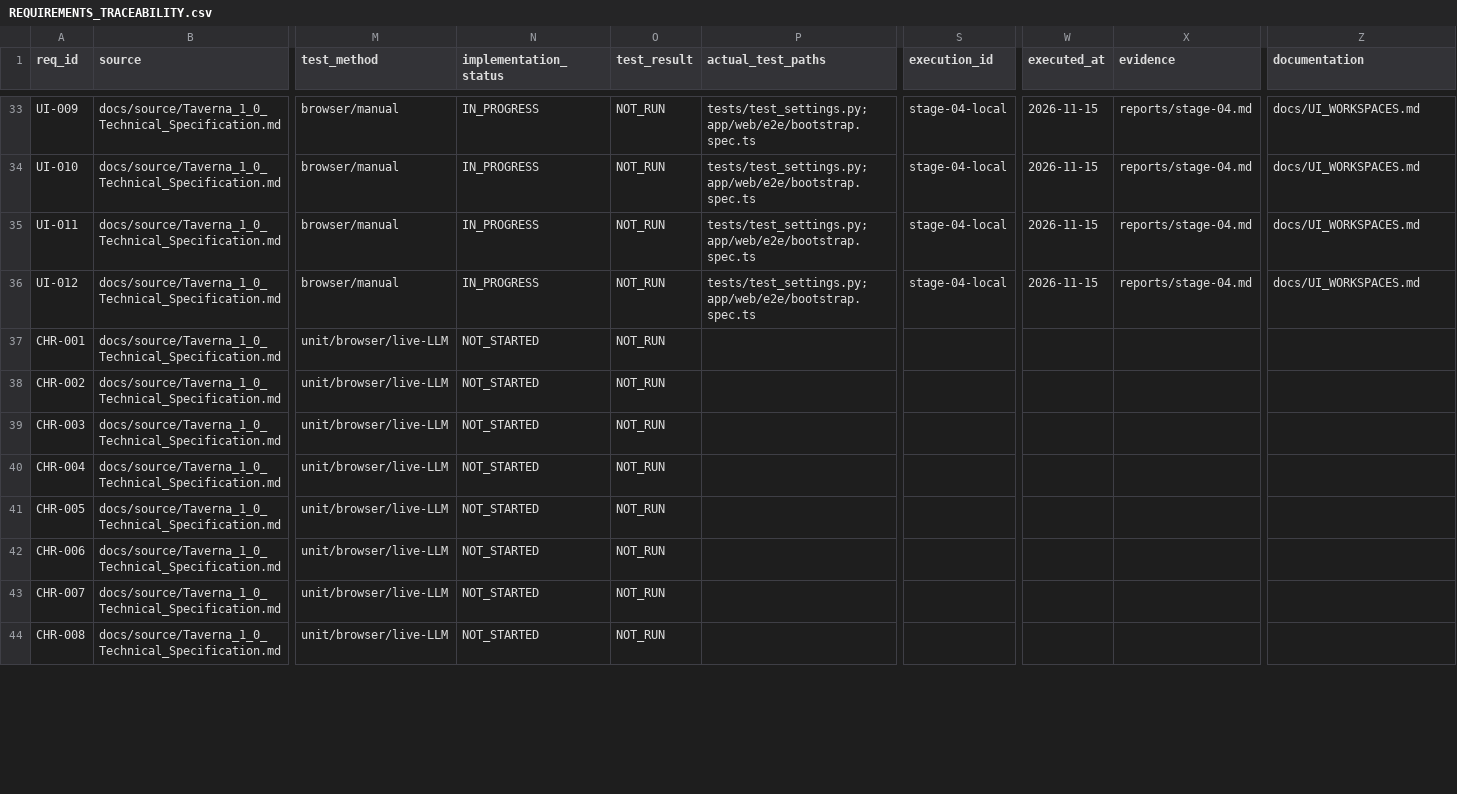
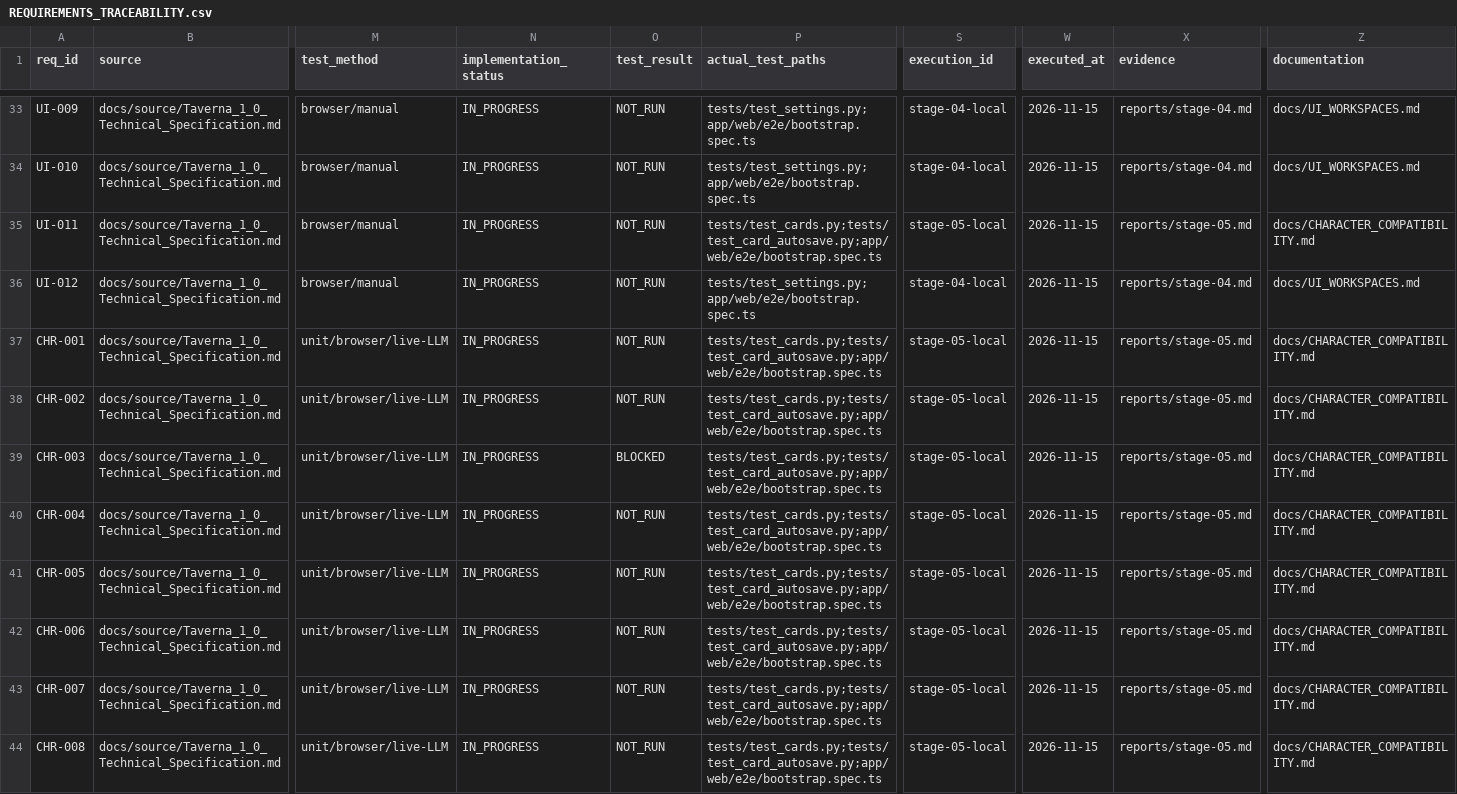
Before and after one commit to vokado/Taverna, a CSV file: REQUIREMENTS_TRACEABILITY.csv, drawn as a sheet; only a part is shown, gaps mark what is left out; the diff covers the shown part only; the diff names each change by its address in the sheet, - before the commit and + after, or states it on an @@ line.

Commit message:
feat(stage-05): character editors, PNG/JSON adapters, package export and recoverable drafts

```diff
--- a/REQUIREMENTS_TRACEABILITY.csv
+++ b/REQUIREMENTS_TRACEABILITY.csv
-P35 (actual_test_paths): tests/test_settings.py;app/web/e2e/bootstrap.spec.ts
+P35 (actual_test_paths): tests/test_cards.py;tests/test_card_autosave.py;app/web/e2e/bootstrap.spec.ts
-S35 (execution_id): stage-04-local
+S35 (execution_id): stage-05-local
-X35 (evidence): reports/stage-04.md
+X35 (evidence): reports/stage-05.md
-Z35 (documentation): docs/UI_WORKSPACES.md
+Z35 (documentation): docs/CHARACTER_COMPATIBILITY.md
-N37:N44 (implementation_status): NOT_STARTED
+N37:N44 (implementation_status): IN_PROGRESS
-P37:P44 (actual_test_paths): (empty)
+P37:P44 (actual_test_paths): tests/test_cards.py;tests/test_card_autosave.py;app/web/e2e/bootstrap.spec.ts
-S37:S44 (execution_id): (empty)
+S37:S44 (execution_id): stage-05-local
-W37:W44 (executed_at): (empty)
+W37:W44 (executed_at): 2026-11-15
-X37:X44 (evidence): (empty)
+X37:X44 (evidence): reports/stage-05.md
-Z37:Z44 (documentation): (empty)
+Z37:Z44 (documentation): docs/CHARACTER_COMPATIBILITY.md
-O39 (test_result): NOT_RUN
+O39 (test_result): BLOCKED
```
Also changed, not shown: 71 edited cells elsewhere in this file, 28 other files.
